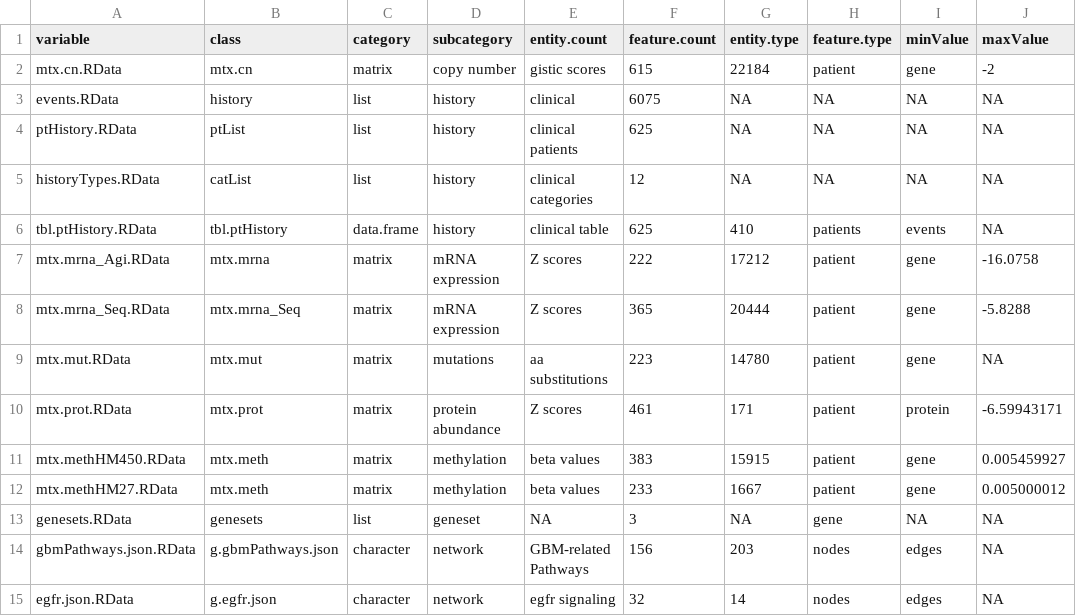
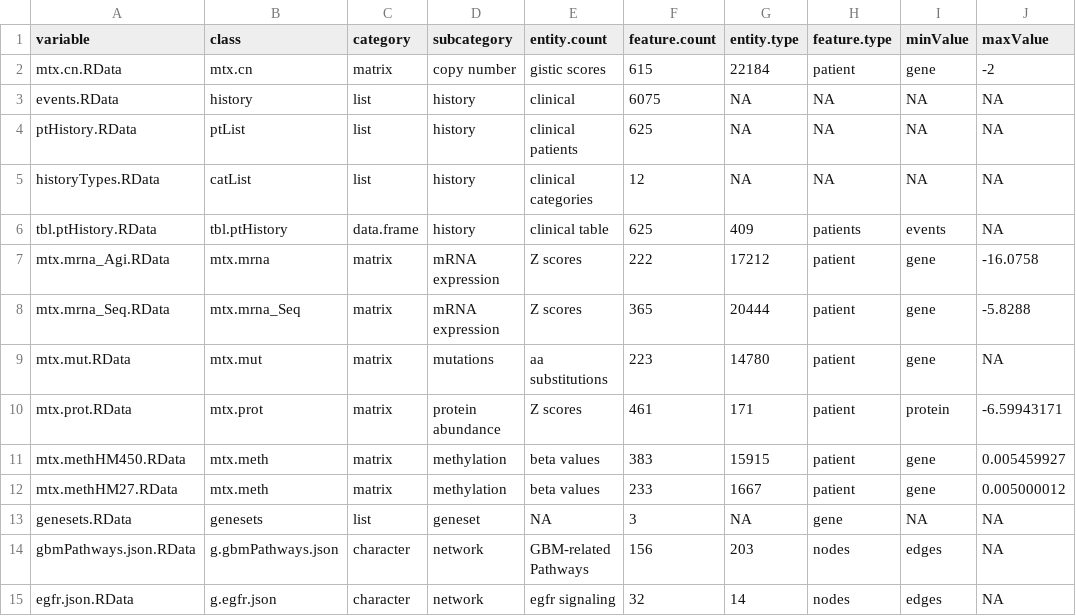
Before and after one commit to FredHutch/Oncoscape, a TSV file: dataPackages/TCGAcoadread/inst/extdata/manifest.tsv, drawn as a sheet; only a part is shown; the diff names each change by its address in the sheet, - before the commit and + after, or states it on an @@ line.

Commit message:
update TCGAcoadread omf.histology.category

```diff
--- a/dataPackages/TCGAcoadread/inst/extdata/manifest.tsv
+++ b/dataPackages/TCGAcoadread/inst/extdata/manifest.tsv
-G6 (entity.type): 410
+G6 (entity.type): 409
```
Also changed, not shown: 4 other files.
